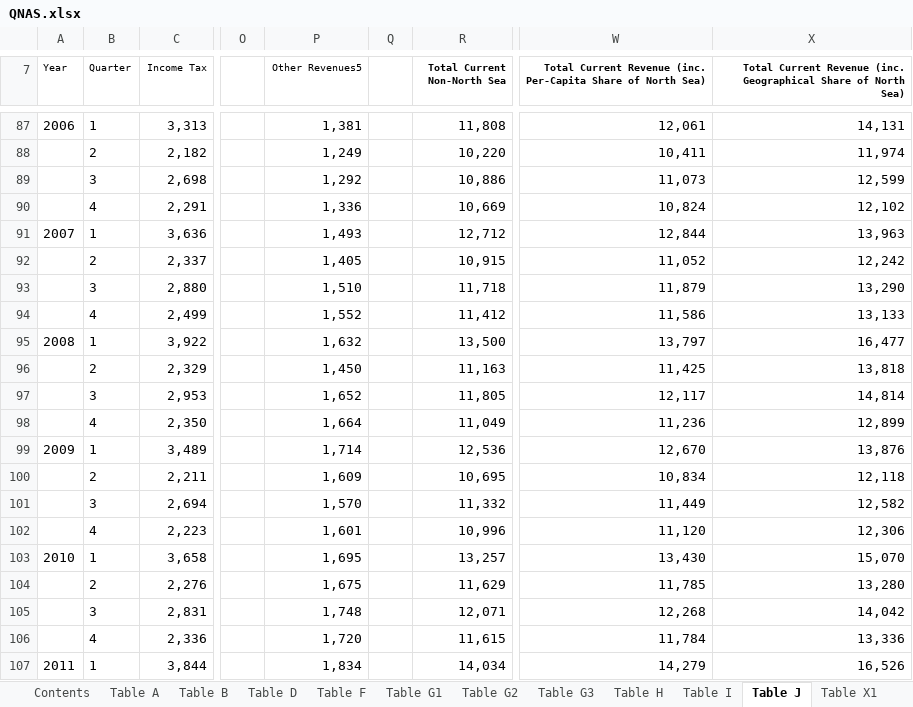
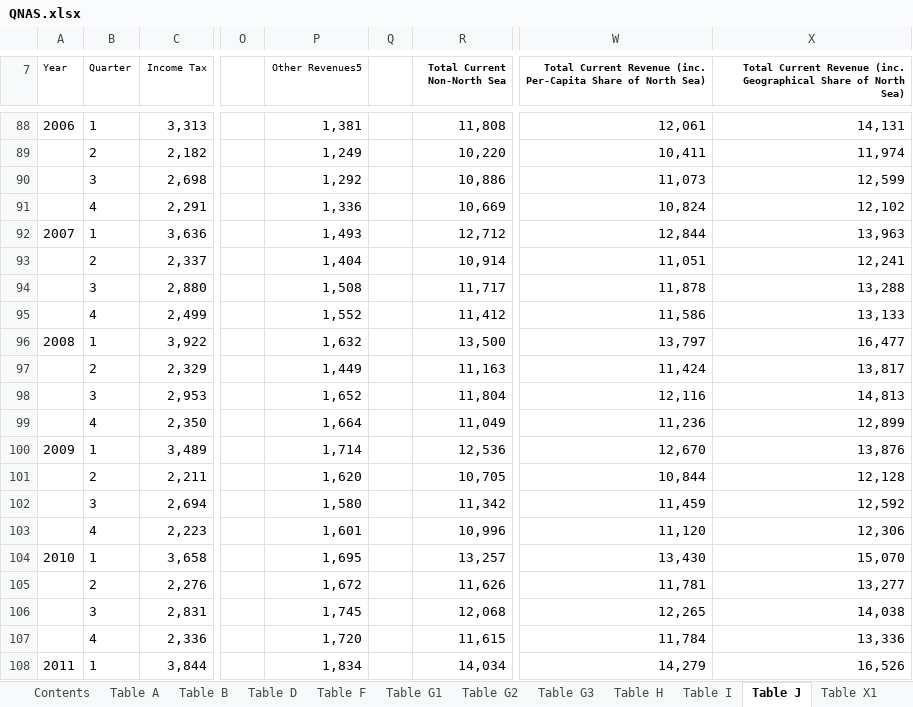
Before and after one commit to sallysemple/ScottishEnergyStatsProcessing, an Excel workbook: Data Sources/QNAS/QNAS.xlsx, sheet Table J, drawn as a sheet; only a part is shown, gaps mark what is left out; values as stored, in another font and other column widths than the file's, no borders; addresses are those after the commit; the diff covers the shown part only; the diff names each change by its address in the sheet, - before the commit and + after, or states it on an @@ line.

```diff
--- a/Data Sources/QNAS/QNAS.xlsx (sheet Table J)
+++ b/Data Sources/QNAS/QNAS.xlsx (sheet Table J)
-P93 (Other Revenues5): 1,405
+P93 (Other Revenues5): 1,404
-R93 (Total Current Non-North Sea): 10,915
+R93 (Total Current Non-North Sea): 10,914
-W93: 11,052
+W93: 11,051
-X93: 12,242
+X93: 12,241
-P94 (Other Revenues5): 1,510
+P94 (Other Revenues5): 1,508
-R94 (Total Current Non-North Sea): 11,718
+R94 (Total Current Non-North Sea): 11,717
-W94: 11,879
+W94: 11,878
-X94: 13,290
+X94: 13,288
-P97 (Other Revenues5): 1,450
+P97 (Other Revenues5): 1,449
-W97: 11,425
+W97: 11,424
-X97: 13,818
+X97: 13,817
-R98 (Total Current Non-North Sea): 11,805
+R98 (Total Current Non-North Sea): 11,804
-W98: 12,117
+W98: 12,116
-X98: 14,814
+X98: 14,813
-P101 (Other Revenues5): 1,609
+P101 (Other Revenues5): 1,620
-R101 (Total Current Non-North Sea): 10,695
+R101 (Total Current Non-North Sea): 10,705
-W101: 10,834
+W101: 10,844
-X101: 12,118
+X101: 12,128
-P102 (Other Revenues5): 1,570
+P102 (Other Revenues5): 1,580
-R102 (Total Current Non-North Sea): 11,332
+R102 (Total Current Non-North Sea): 11,342
-W102: 11,449
+W102: 11,459
-X102: 12,582
+X102: 12,592
-P105 (Other Revenues5): 1,675
+P105 (Other Revenues5): 1,672
-R105 (Total Current Non-North Sea): 11,629
+R105 (Total Current Non-North Sea): 11,626
-W105: 11,785
+W105: 11,781
-X105: 13,280
+X105: 13,277
-P106 (Other Revenues5): 1,748
+P106 (Other Revenues5): 1,745
-R106 (Total Current Non-North Sea): 12,071
+R106 (Total Current Non-North Sea): 12,068
-W106: 12,268
+W106: 12,265
-X106: 14,042
+X106: 14,038
```
Also changed, not shown: 3 added rows, 1 removed row and 408 edited cells elsewhere in this sheet, sheet Table D, sheet Table G1, sheet Table X3, sheet Table R, sheet Table I, sheet Table H, 8 more sheets, hidden cells, Data Sources/MANUAL/Smart Meters.xlsx, 14 other files.
